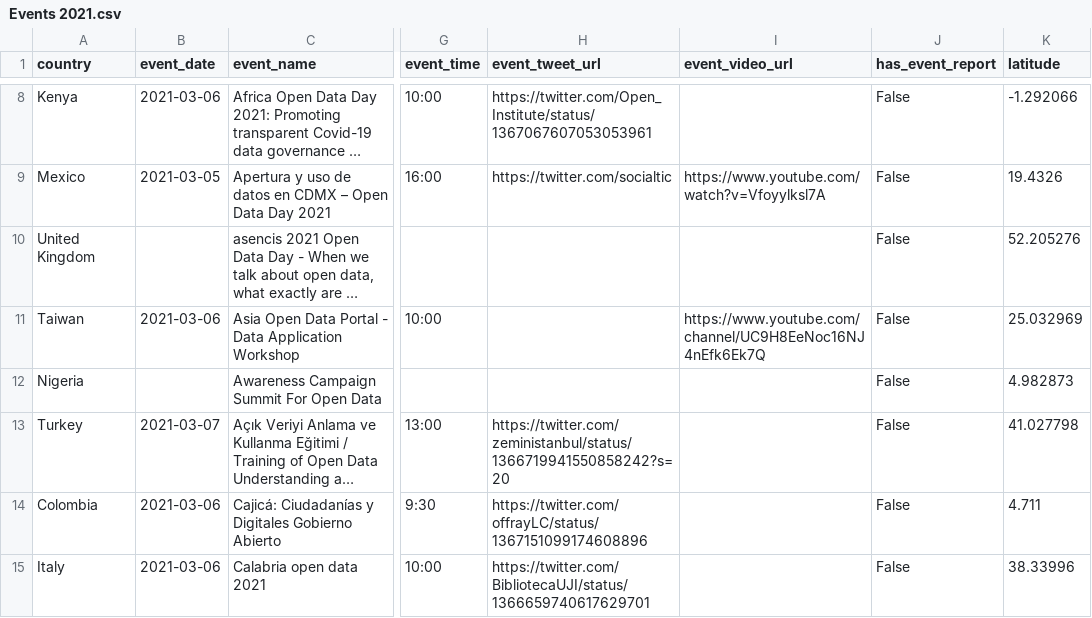
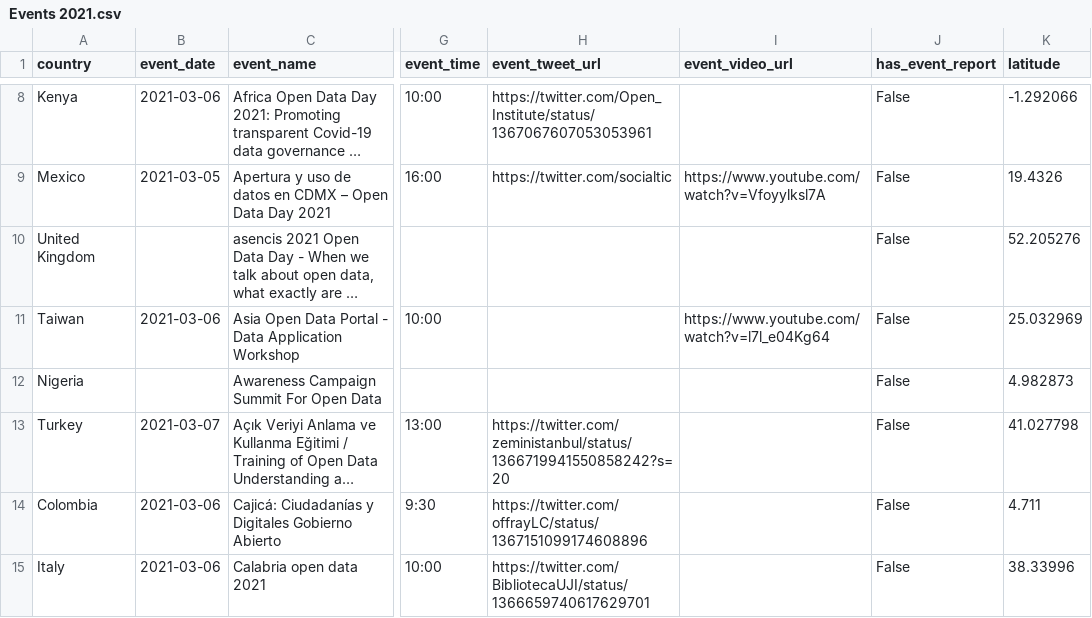
Before and after one commit to okfn/opendataday, a CSV file: Datasets/Events 2021.csv, drawn as a sheet; only a part is shown, gaps mark what is left out; long unchanged cells end in …; the diff names each change by its address in the sheet, - before the commit and + after, or states it on an @@ line.

```diff
--- a/Datasets/Events 2021.csv
+++ b/Datasets/Events 2021.csv
-I11 (event_video_url): https://www.youtube.com/channel/UC9H8EeNoc16NJ4nEfk6Ek7Q
+I11 (event_video_url): https://www.youtube.com/watch?v=l7l_e04Kg64
```
Also changed, not shown: 1 other file.
